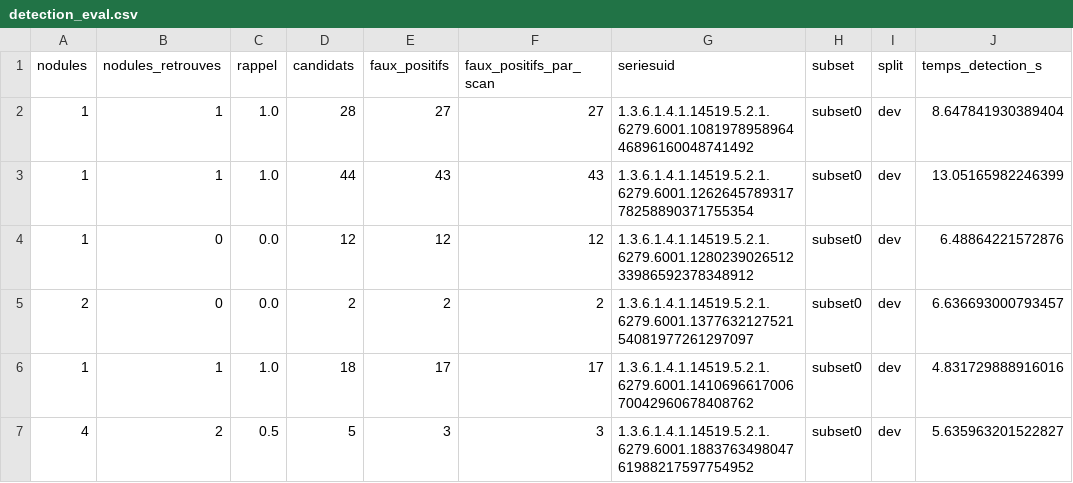
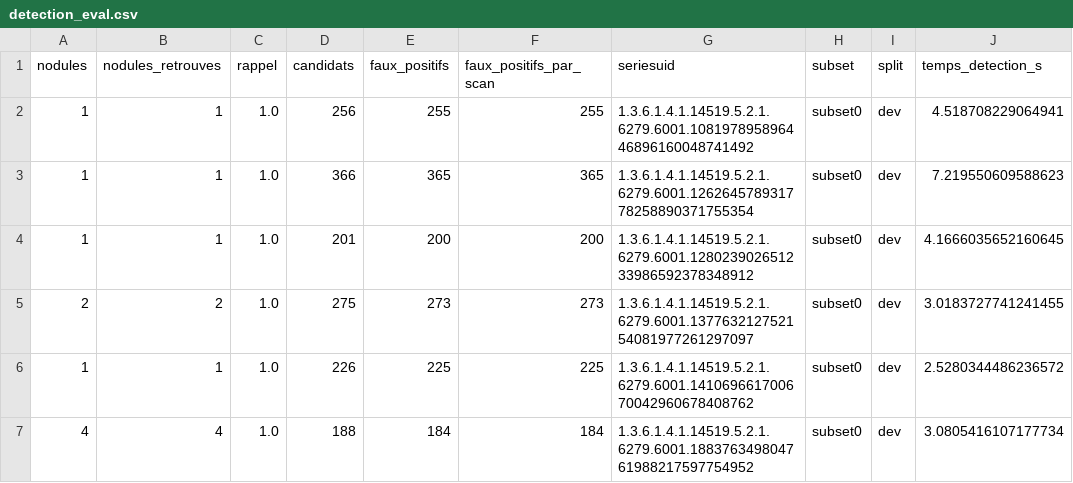
Before and after one commit to medselimguesmi/lung-cancer-morpho, a CSV file: results/detection_eval.csv, drawn as a sheet; only a part is shown; the diff covers the shown part only.

Commit message:
Phases 3 a 5 : detection amelioree, descripteurs, scenarios A/B/C, evaluation et ablation

```diff
--- a/results/detection_eval.csv
+++ b/results/detection_eval.csv
@@ -1,7 +1,7 @@
 nodules,nodules_retrouves,rappel,candidats,faux_positifs,faux_positifs_par_scan,seriesuid,subset,split,temps_detection_s
-1,1,1.0,28,27,27,1.3.6.1.4.1.14519.5.2.1.6279.6001.108197895896446896160048741492,subset0,dev,8.647841930389404
-1,1,1.0,44,43,43,1.3.6.1.4.1.14519.5.2.1.6279.6001.126264578931778258890371755354,subset0,dev,13.05165982246399
-1,0,0.0,12,12,12,1.3.6.1.4.1.14519.5.2.1.6279.6001.128023902651233986592378348912,subset0,dev,6.48864221572876
-2,0,0.0,2,2,2,1.3.6.1.4.1.14519.5.2.1.6279.6001.137763212752154081977261297097,subset0,dev,6.636693000793457
-1,1,1.0,18,17,17,1.3.6.1.4.1.14519.5.2.1.6279.6001.141069661700670042960678408762,subset0,dev,4.831729888916016
-4,2,0.5,5,3,3,1.3.6.1.4.1.14519.5.2.1.6279.6001.188376349804761988217597754952,subset0,dev,5.635963201522827
+1,1,1.0,256,255,255,1.3.6.1.4.1.14519.5.2.1.6279.6001.108197895896446896160048741492,subset0,dev,4.518708229064941
+1,1,1.0,366,365,365,1.3.6.1.4.1.14519.5.2.1.6279.6001.126264578931778258890371755354,subset0,dev,7.219550609588623
+1,1,1.0,201,200,200,1.3.6.1.4.1.14519.5.2.1.6279.6001.128023902651233986592378348912,subset0,dev,4.1666035652160645
+2,2,1.0,275,273,273,1.3.6.1.4.1.14519.5.2.1.6279.6001.137763212752154081977261297097,subset0,dev,3.0183727741241455
+1,1,1.0,226,225,225,1.3.6.1.4.1.14519.5.2.1.6279.6001.141069661700670042960678408762,subset0,dev,2.5280344486236572
+4,4,1.0,188,184,184,1.3.6.1.4.1.14519.5.2.1.6279.6001.188376349804761988217597754952,subset0,dev,3.0805416107177734
```
Also changed, not shown: 10 added rows and 44 edited cells elsewhere in this file, 58 other files.
